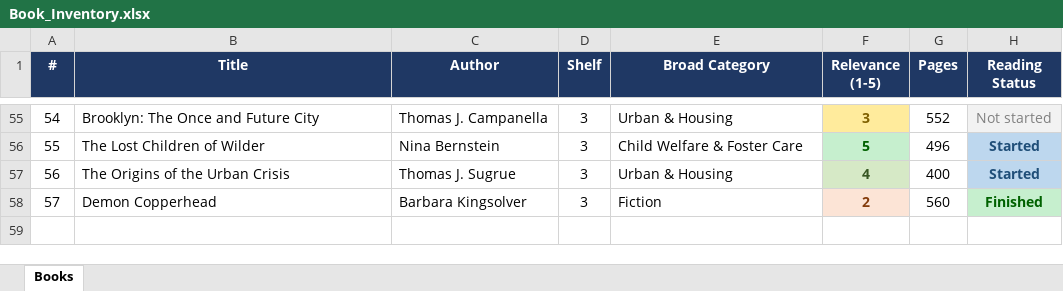
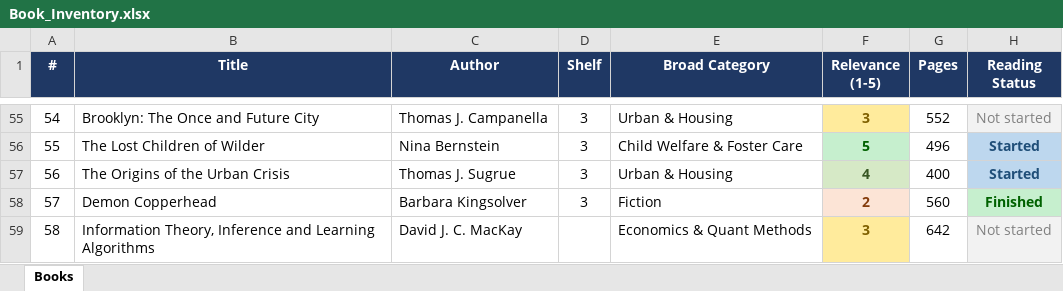
Before and after one commit to ben-boehlert/book-tracker, an Excel workbook: exports/Book_Inventory.xlsx, sheet Books, drawn as a sheet; only a part is shown, gaps mark what is left out; values as stored, in another font and other column widths than the file's, no borders; the diff names each change by its address in the sheet, - before the commit and + after, or states it on an @@ line.

```diff
--- a/exports/Book_Inventory.xlsx (sheet Books)
+++ b/exports/Book_Inventory.xlsx (sheet Books)
+row 59: 58 | Information Theory, Inference and Learning Algorithms | David J. C. MacKay |  | Economics & Quant Methods | 3 | 642 | Not started
```
Also changed, not shown: 4 other files.
